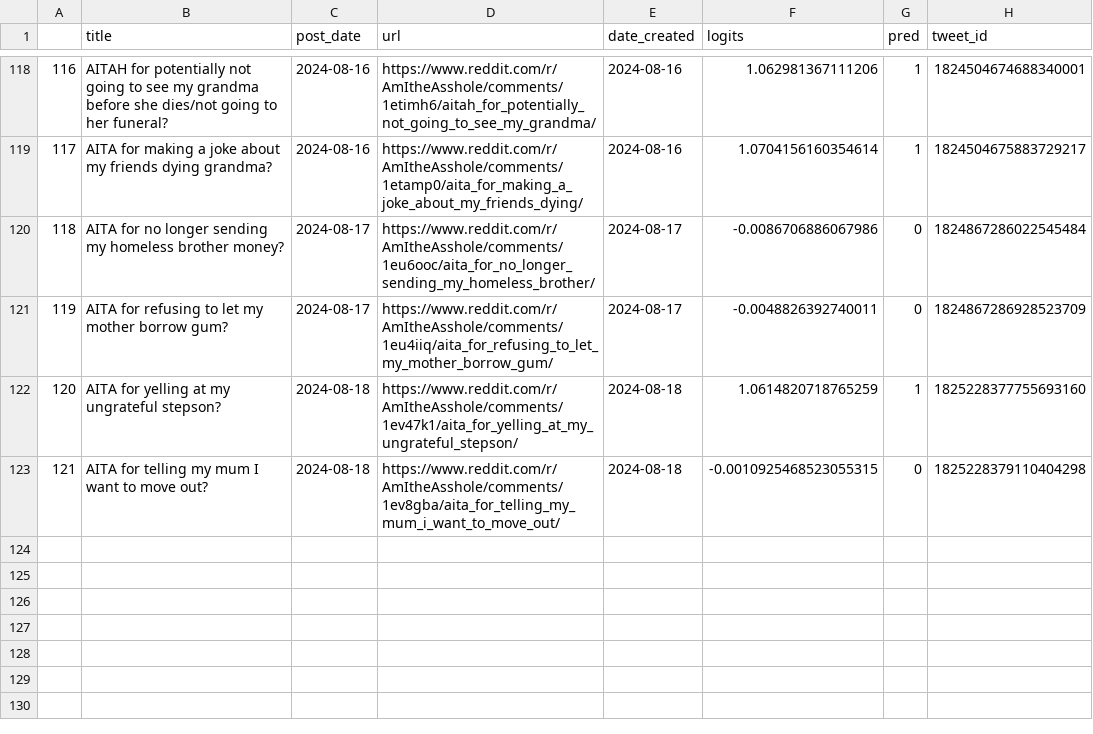
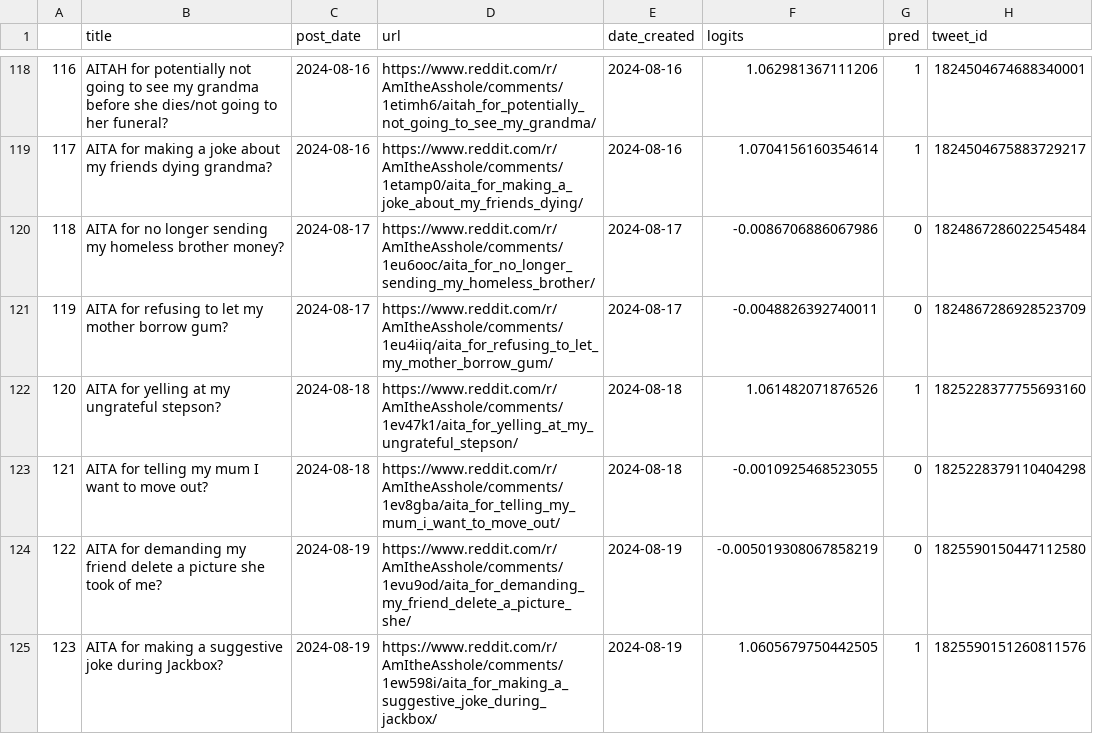
Before and after one commit to walkerped/aita_kaggle_app_tracking, a CSV file: app_tracking/prediction_sheets/unresolved_predictions.csv, drawn as a sheet; only a part is shown, gaps mark what is left out.

Commit message:
kaggle update tracking sheets

```diff
--- a/app_tracking/prediction_sheets/unresolved_predictions.csv
+++ b/app_tracking/prediction_sheets/unresolved_predictions.csv
@@ -123,3 +123,5 @@
 119,AITA for refusing to let my mother borrow gum?,2024-08-17,https://www.reddit.com/r/AmItheAsshole/comments/1eu4iiq/aita_for_refusing_to_let_my_mother_borrow_gum/,2024-08-17,-0.0048826392740011,0,1824867286928523709
-120,AITA for yelling at my ungrateful stepson?,2024-08-18,https://www.reddit.com/r/AmItheAsshole/comments/1ev47k1/aita_for_yelling_at_my_ungrateful_stepson/,2024-08-18,1.0614820718765259,1,1825228377755693160
-121,AITA for telling my mum I want to move out?,2024-08-18,https://www.reddit.com/r/AmItheAsshole/comments/1ev8gba/aita_for_telling_my_mum_i_want_to_move_out/,2024-08-18,-0.0010925468523055315,0,1825228379110404298
+120,AITA for yelling at my ungrateful stepson?,2024-08-18,https://www.reddit.com/r/AmItheAsshole/comments/1ev47k1/aita_for_yelling_at_my_ungrateful_stepson/,2024-08-18,1.061482071876526,1,1825228377755693160
+121,AITA for telling my mum I want to move out?,2024-08-18,https://www.reddit.com/r/AmItheAsshole/comments/1ev8gba/aita_for_telling_my_mum_i_want_to_move_out/,2024-08-18,-0.0010925468523055,0,1825228379110404298
+122,AITA for demanding my friend delete a picture she took of me?,2024-08-19,https://www.reddit.com/r/AmItheAsshole/comments/1evu9od/aita_for_demanding_my_friend_delete_a_picture_she/,2024-08-19,-0.005019308067858219,0,1825590150447112580
+123,AITA for making a suggestive joke during Jackbox?,2024-08-19,https://www.reddit.com/r/AmItheAsshole/comments/1ew598i/aita_for_making_a_suggestive_joke_during_jackbox/,2024-08-19,1.0605679750442505,1,1825590151260811576
```
Also changed, not shown: 3 other files.
